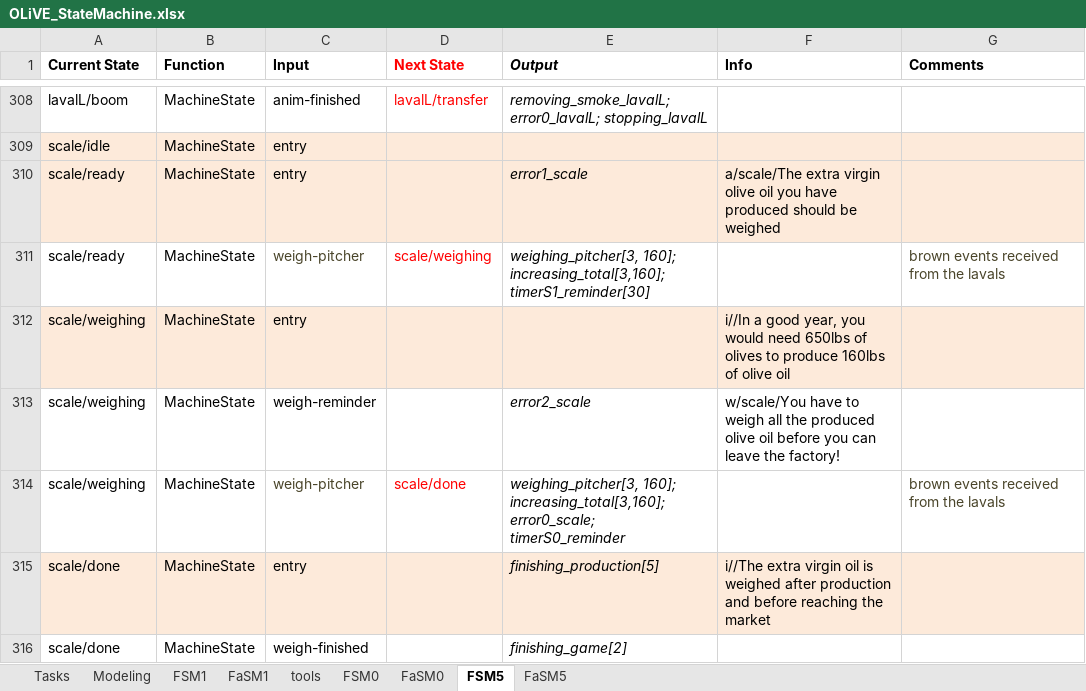
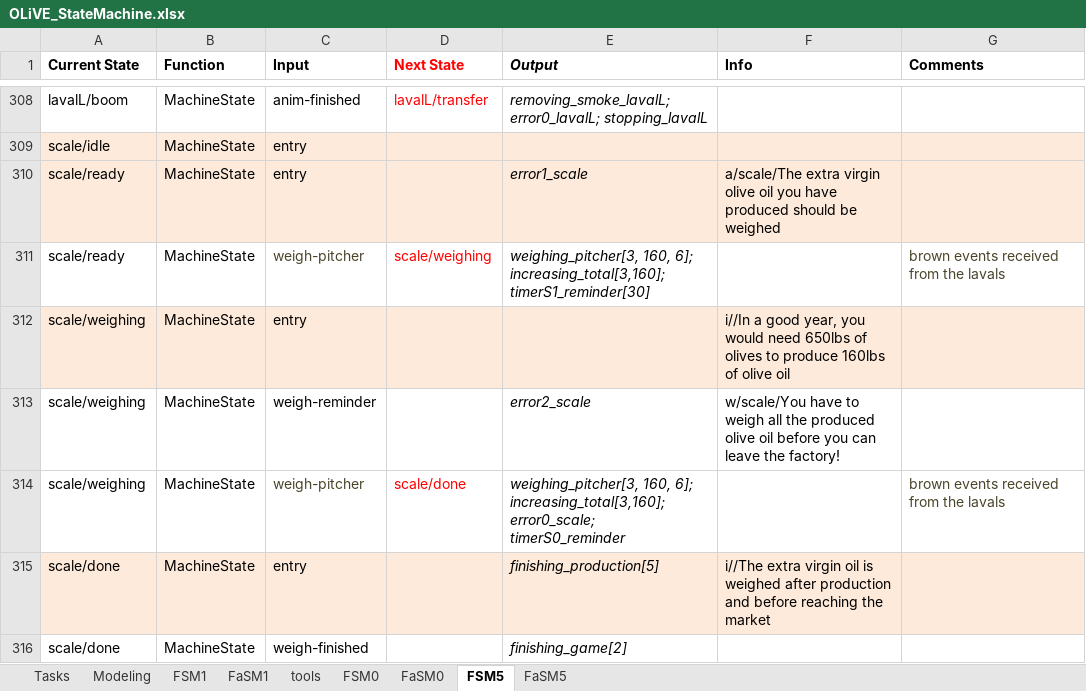
Before and after one commit to tokola/GitHub_OLiVE, an Excel workbook: OLiVE_StateMachine.xlsx, sheet FSM5, drawn as a sheet; only a part is shown, gaps mark what is left out; values as stored, in another font and other column widths than the file's, no borders; the diff names each change by its address in the sheet, - before the commit and + after, or states it on an @@ line.

Commit message:
Updated version with various fixes
- Saves correctly log file (make exe from trial, not practice)
- Deactivate collision in case player(s) stuck (keypad numbers)
- Smoke shader loads correctly in exe
- Scale indicator updated to kgs and added factor in xlsx (to convert
kg/lb in degrees of angle)
- Added the exe in full screen, with support for the above

```diff
--- a/OLiVE_StateMachine.xlsx (sheet FSM5)
+++ b/OLiVE_StateMachine.xlsx (sheet FSM5)
-E311 (Output): weighing_pitcher[3, 160]; increasing_total[3,160]; timerS1_reminder[30]
+E311 (Output): weighing_pitcher[3, 160, 6]; increasing_total[3,160]; timerS1_reminder[30]
-E314 (Output): weighing_pitcher[3, 160]; increasing_total[3,160]; error0_scale;…
+E314 (Output): weighing_pitcher[3, 160, 6]; increasing_total[3,160]; error0_scale;…
```
Also changed, not shown: sheet FSM1, OLiVE_StateMachineGR.xlsx, 7 other files.
